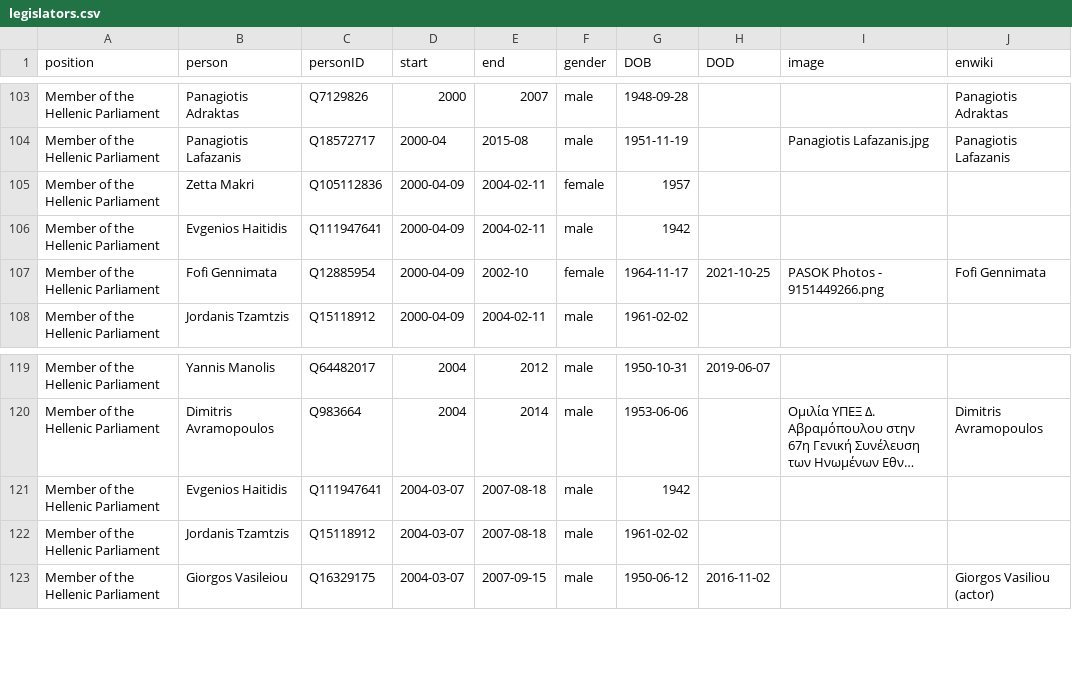
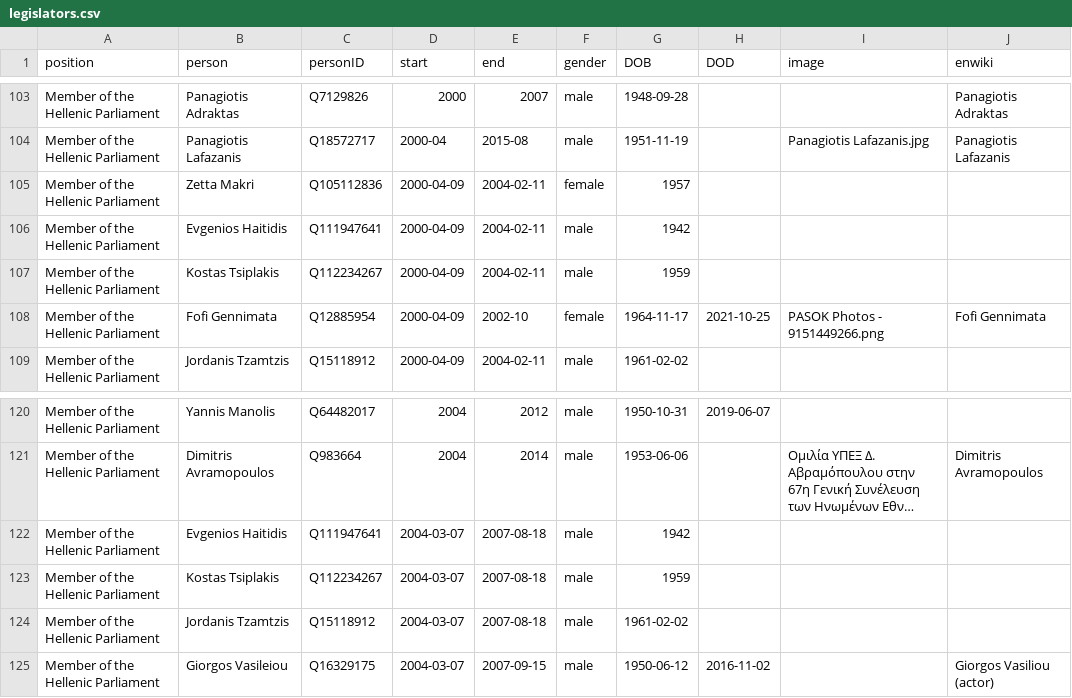
Before and after one commit to every-politician-scrapers/greece-cabinet, a CSV file: html/legislators.csv, drawn as a sheet; only a part is shown, gaps mark what is left out; long unchanged cells end in …; the diff names each change by its address in the sheet, - before the commit and + after, or states it on an @@ line.

Commit message:
PCB update

```diff
--- a/html/legislators.csv
+++ b/html/legislators.csv
+row 107: Member of the Hellenic Parliament | Kostas Tsiplakis | Q112234267 | 2000-04-09 | 2004-02-11 | male | 1959
+row 123: Member of the Hellenic Parliament | Kostas Tsiplakis | Q112234267 | 2004-03-07 | 2007-08-18 | male | 1959
```
